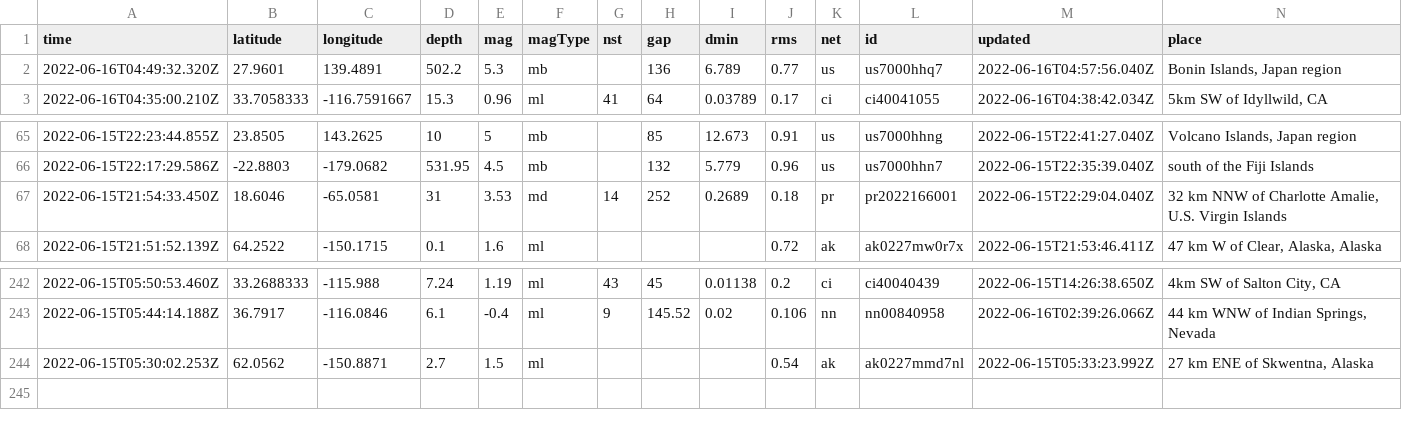
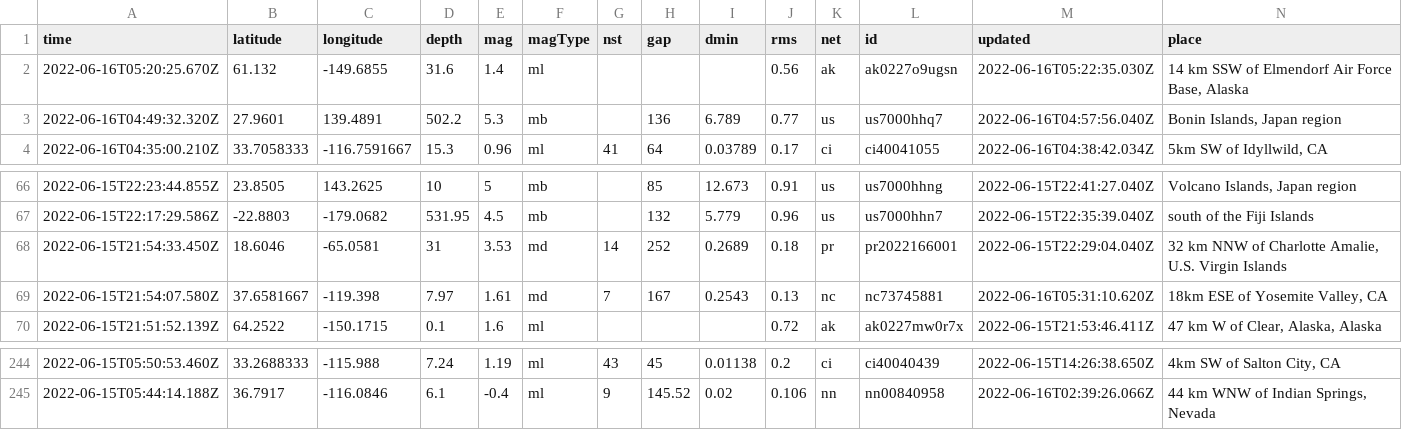
Before and after one commit to lalers/my-data-robot, a CSV file: usgs_current.csv, drawn as a sheet; only a part is shown, gaps mark what is left out; removed rows and columns are numbered as before the commit, all else as after; rows hold the shown columns only; the diff names each change by its address in the sheet, - before the commit and + after, or states it on an @@ line.

```diff
--- a/usgs_current.csv
+++ b/usgs_current.csv
+row 2: 2022-06-16T05:20:25.670Z | 61.132 | -149.6855 | 31.6 | 1.4 | ml |  |  |  | 0.56 | ak | ak0227o9ugsn | 2022-06-16T05:22:35.030Z | 14 km SSW of Elmendorf Air Force Base, Alaska
+row 69: 2022-06-15T21:54:07.580Z | 37.6581667 | -119.398 | 7.97 | 1.61 | md | 7 | 167 | 0.2543 | 0.13 | nc | nc73745881 | 2022-06-16T05:31:10.620Z | 18km ESE of Yosemite Valley, CA
-row 244: 2022-06-15T05:30:02.253Z | 62.0562 | -150.8871 | 2.7 | 1.5 | ml |  |  |  | 0.54 | ak | ak0227mmd7nl | 2022-06-15T05:33:23.992Z | 27 km ENE of Skwentna, Alaska
```
